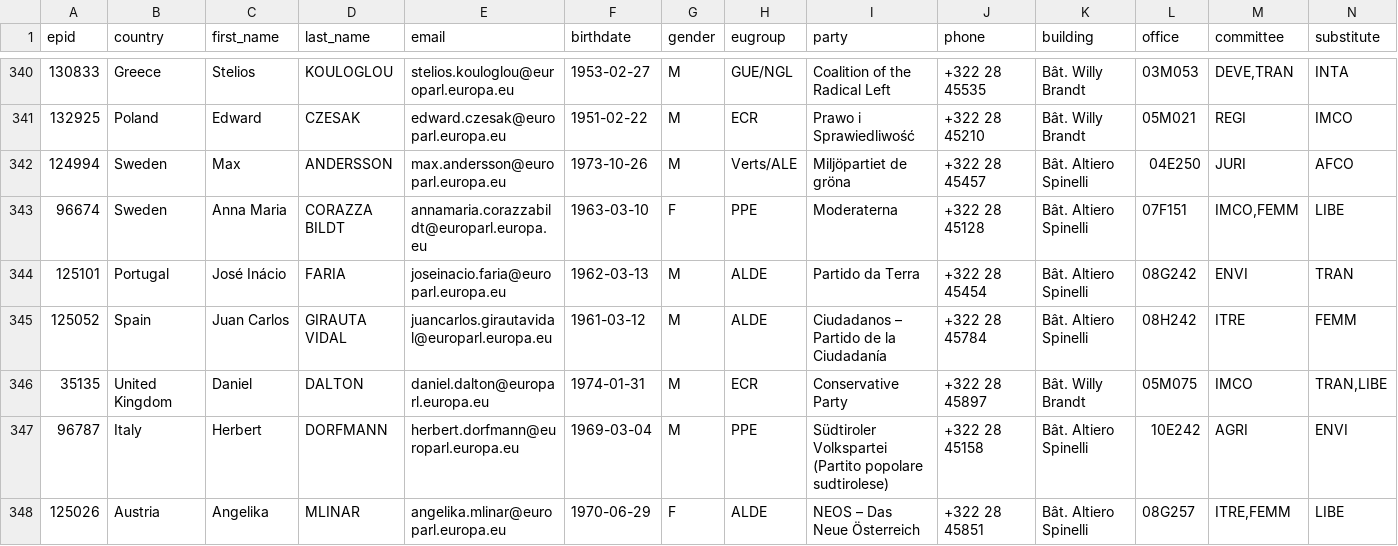
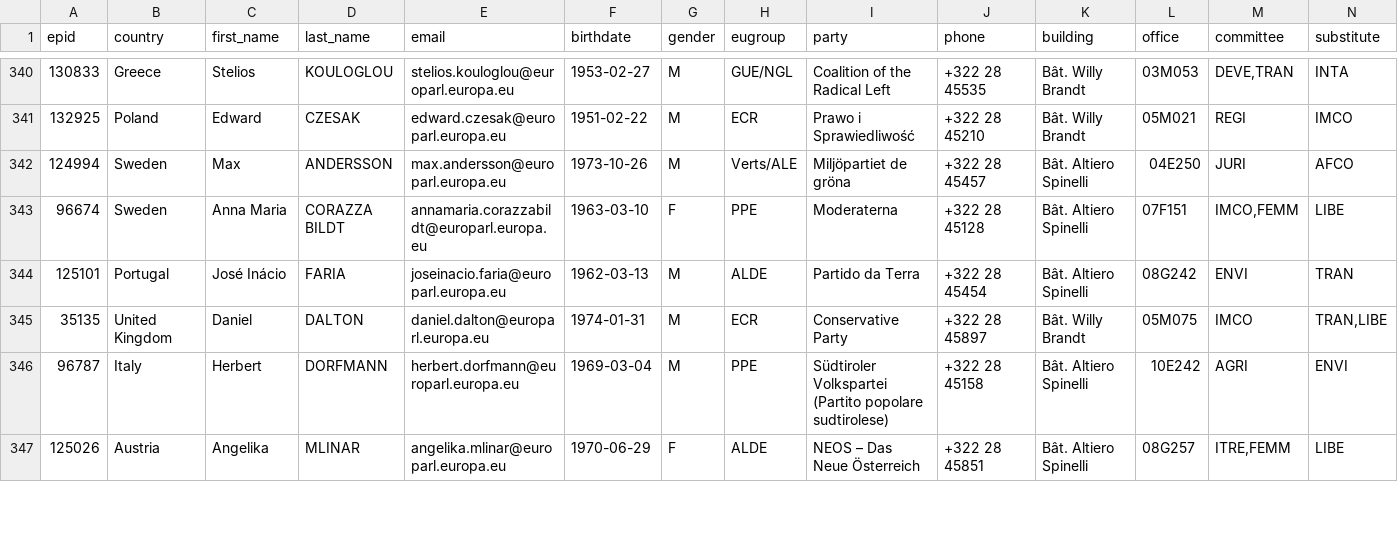
Before and after one commit to tttp/doi, a CSV file: mep.csv, drawn as a sheet; only a part is shown, gaps mark what is left out; removed rows and columns are numbered as before the commit, all else as after; rows hold the shown columns only; the diff covers the shown part only; the diff names each change by its address in the sheet, - before the commit and + after, or states it on an @@ line.

```diff
--- a/mep.csv
+++ b/mep.csv
-row 345: 125052 | Spain | Juan Carlos | GIRAUTA VIDAL | juancarlos.girautavidal@europarl.europa.eu | 1961-03-12 | M | ALDE | Ciudadanos – Partido de la Ciudadanía | +322 28 45784 | Bât. Altiero Spinelli | 08H242 | ITRE | FEMM
```
Also changed, not shown: 1 added row, 1 removed row and 26 edited cells elsewhere in this file, data/attendance.csv, 3 other files.
